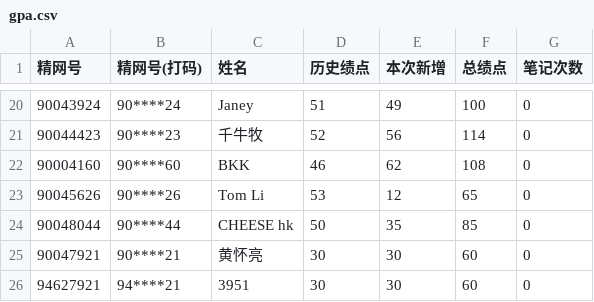
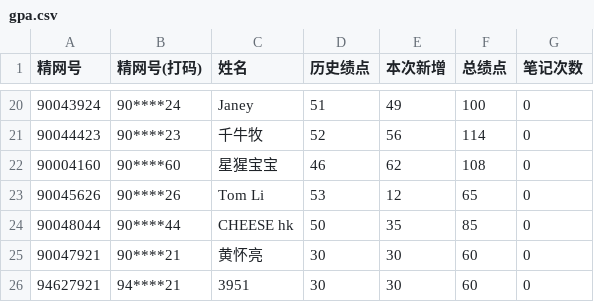
Before and after one commit to qixiaolan21-design/gpa-tracker, a CSV file: data/gpa.csv, drawn as a sheet; only a part is shown, gaps mark what is left out.

Commit message:
更新绩点数据 - BKK改名为星猩宝宝

```diff
--- a/data/gpa.csv
+++ b/data/gpa.csv
@@ -21,3 +21,3 @@
 90044423,90****23,千牛牧,52,56,114,0
-90004160,90****60,BKK,46,62,108,0
+90004160,90****60,星猩宝宝,46,62,108,0
 90045626,90****26,Tom Li,53,12,65,0
```
